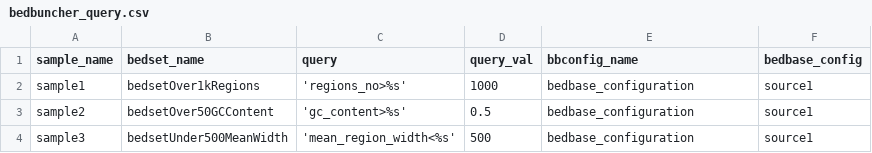
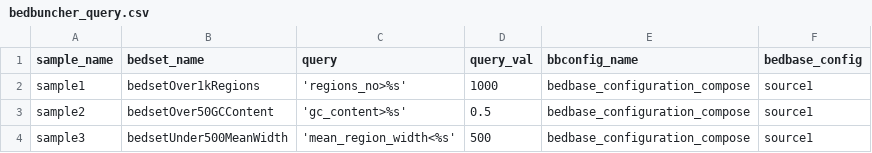
Before and after one commit to databio/bedbase, a CSV file: tutorial_files/PEPs/bedbuncher_query.csv, drawn as a sheet.

Commit message:
update tutorial

```diff
--- a/tutorial_files/PEPs/bedbuncher_query.csv
+++ b/tutorial_files/PEPs/bedbuncher_query.csv
@@ -1,4 +1,4 @@
 sample_name,bedset_name,query,query_val,bbconfig_name,bedbase_config
-sample1,bedsetOver1kRegions,'regions_no>%s',1000,bedbase_configuration,source1
-sample2,bedsetOver50GCContent,'gc_content>%s',0.5,bedbase_configuration,source1
-sample3,bedsetUnder500MeanWidth,'mean_region_width<%s',500,bedbase_configuration,source1
+sample1,bedsetOver1kRegions,'regions_no>%s',1000,bedbase_configuration_compose,source1
+sample2,bedsetOver50GCContent,'gc_content>%s',0.5,bedbase_configuration_compose,source1
+sample3,bedsetUnder500MeanWidth,'mean_region_width<%s',500,bedbase_configuration_compose,source1
```
Also changed, not shown: 5 other files.
